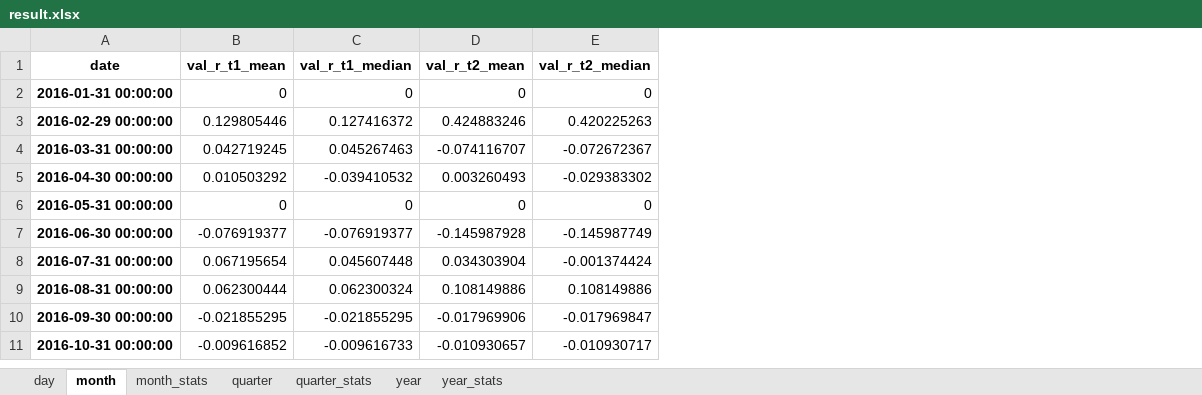
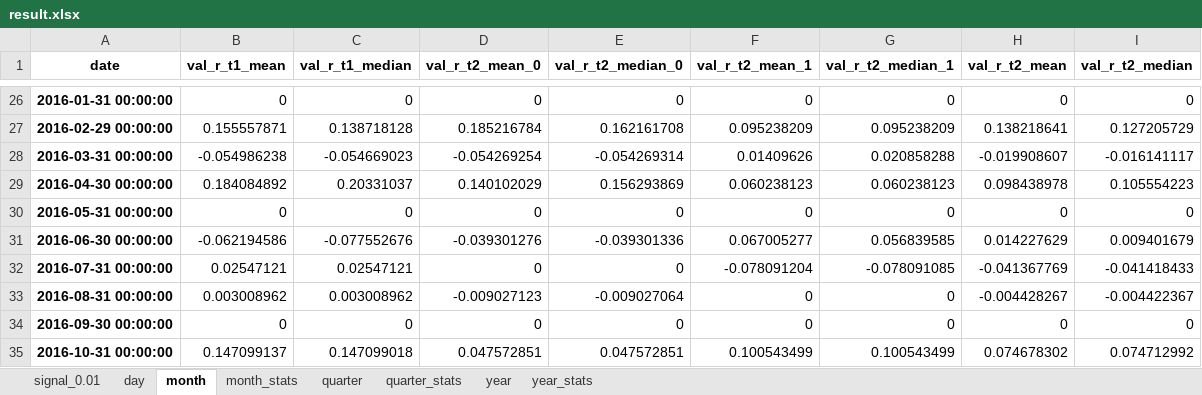
Before and after one commit to Bantorra0/Quant, an Excel workbook: result.xlsx, sheet month, drawn as a sheet; only a part is shown, gaps mark what is left out; values as stored, in another font and other column widths than the file's, no borders; addresses are those after the commit; the diff covers the shown part only; the diff names each change by its address in the sheet, - before the commit and + after, or states it on an @@ line.

```diff
--- a/result.xlsx (sheet month)
+++ b/result.xlsx (sheet month)
+sheet tab: signal_0.01
+column D (val_r_t2_mean_0), rows 26-35: 0 | 0.185216784 | -0.054269254 | 0.140102029 | 0 | -0.039301276 | 0 | -0.009027123 | 0 | 0.047572851
+column E (val_r_t2_median_0), rows 26-35: 0 | 0.162161708 | -0.054269314 | 0.156293869 | 0 | -0.039301336 | 0 | -0.009027064 | 0 | 0.047572851
+column F (val_r_t2_mean_1), rows 26-35: 0 | 0.095238209 | 0.01409626 | 0.060238123 | 0 | 0.067005277 | -0.078091204 | 0 | 0 | 0.100543499
+column G (val_r_t2_median_1), rows 26-35: 0 | 0.095238209 | 0.020858288 | 0.060238123 | 0 | 0.056839585 | -0.078091085 | 0 | 0 | 0.100543499
-B27 (val_r_t1_mean): 0.129805446
+B27 (val_r_t1_mean): 0.155557871
-C27 (val_r_t1_median): 0.127416372
+C27 (val_r_t1_median): 0.138718128
-H27 (val_r_t2_mean): 0.424883246
+H27 (val_r_t2_mean): 0.138218641
-I27 (val_r_t2_median): 0.420225263
+I27 (val_r_t2_median): 0.127205729
-B28 (val_r_t1_mean): 0.042719245
+B28 (val_r_t1_mean): -0.054986238
-C28 (val_r_t1_median): 0.045267463
+C28 (val_r_t1_median): -0.054669023
-H28 (val_r_t2_mean): -0.074116707
+H28 (val_r_t2_mean): -0.019908607
-I28 (val_r_t2_median): -0.072672367
+I28 (val_r_t2_median): -0.016141117
-B29 (val_r_t1_mean): 0.010503292
+B29 (val_r_t1_mean): 0.184084892
-C29 (val_r_t1_median): -0.039410532
+C29 (val_r_t1_median): 0.20331037
-H29 (val_r_t2_mean): 0.003260493
+H29 (val_r_t2_mean): 0.098438978
-I29 (val_r_t2_median): -0.029383302
+I29 (val_r_t2_median): 0.105554223
-B31 (val_r_t1_mean): -0.076919377
+B31 (val_r_t1_mean): -0.062194586
-C31 (val_r_t1_median): -0.076919377
+C31 (val_r_t1_median): -0.077552676
-H31 (val_r_t2_mean): -0.145987928
+H31 (val_r_t2_mean): 0.014227629
-I31 (val_r_t2_median): -0.145987749
+I31 (val_r_t2_median): 0.009401679
-B32 (val_r_t1_mean): 0.067195654
+B32 (val_r_t1_mean): 0.02547121
-C32 (val_r_t1_median): 0.045607448
+C32 (val_r_t1_median): 0.02547121
-H32 (val_r_t2_mean): 0.034303904
+H32 (val_r_t2_mean): -0.041367769
-I32 (val_r_t2_median): -0.001374424
+I32 (val_r_t2_median): -0.041418433
-B33 (val_r_t1_mean): 0.062300444
+B33 (val_r_t1_mean): 0.003008962
-C33 (val_r_t1_median): 0.062300324
+C33 (val_r_t1_median): 0.003008962
-H33 (val_r_t2_mean): 0.108149886
+H33 (val_r_t2_mean): -0.004428267
-I33 (val_r_t2_median): 0.108149886
+I33 (val_r_t2_median): -0.004422367
-B34 (val_r_t1_mean): -0.021855295
+B34 (val_r_t1_mean): 0
-C34 (val_r_t1_median): -0.021855295
+C34 (val_r_t1_median): 0
-H34 (val_r_t2_mean): -0.017969906
+H34 (val_r_t2_mean): 0
-I34 (val_r_t2_median): -0.017969847
+I34 (val_r_t2_median): 0
-B35 (val_r_t1_mean): -0.009616852
+B35 (val_r_t1_mean): 0.147099137
-C35 (val_r_t1_median): -0.009616733
+C35 (val_r_t1_median): 0.147099018
-H35 (val_r_t2_mean): -0.010930657
+H35 (val_r_t2_mean): 0.074678302
-I35 (val_r_t2_median): -0.010930717
+I35 (val_r_t2_median): 0.074712992
```
Also changed, not shown: 24 added rows and 168 edited cells elsewhere in this sheet, sheet day, sheet quarter, sheet year, sheet year_stats, sheet quarter_stats, sheet month_stats, 3 other files.
